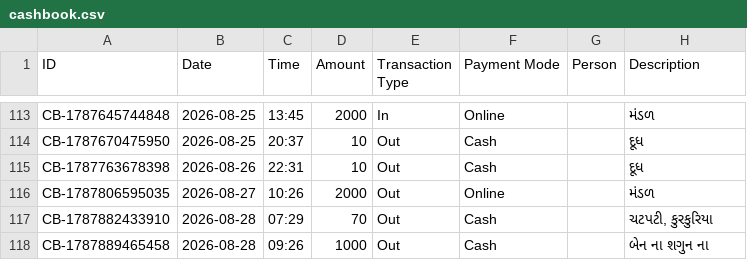
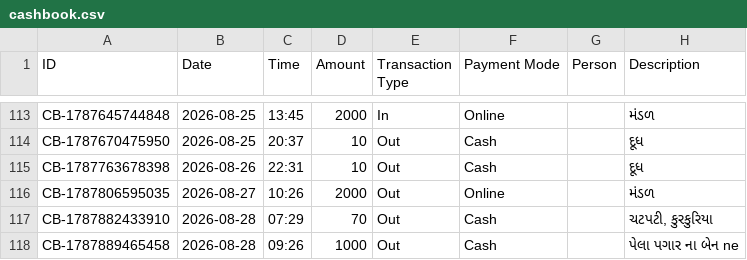
Before and after one commit to Jenil3797/personal-dashboard, a CSV file: cashbook.csv, drawn as a sheet; only a part is shown, gaps mark what is left out.

Commit message:
Edit cashbook entry

```diff
--- a/cashbook.csv
+++ b/cashbook.csv
@@ -117,2 +117,2 @@ CB-1787806595035,2026-08-27,10:26,2000,Out,Online,,મંડળ
 CB-1787882433910,2026-08-28,07:29,70,Out,Cash,,"ચટપટી, કુરકુરિયા"
-CB-1787889465458,2026-08-28,09:26,1000,Out,Cash,,બેન ના શગુન ના
+CB-1787889465458,2026-08-28,09:26,1000,Out,Cash,,પેલા પગાર ના બેન ne
```
